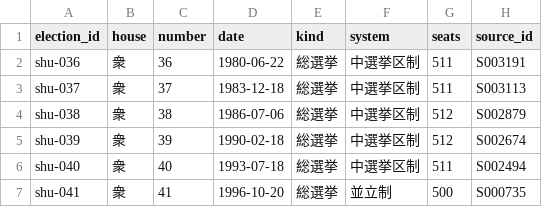
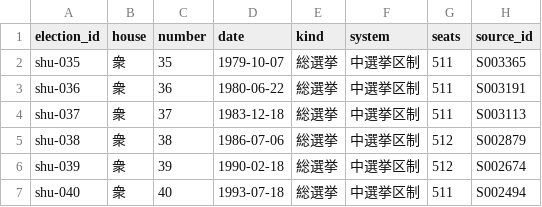
Before and after one commit to s2202-3099/kokkai-soran, a CSV file: data/elections.csv, drawn as a sheet; only a part is shown; the shorter side is filled out with more unchanged rows; the diff names each change by its address in the sheet, - before the commit and + after, or states it on an @@ line.

```diff
--- a/data/elections.csv
+++ b/data/elections.csv
+row 2: shu-035 | 衆 | 35 | 1979-10-07 | 総選挙 | 中選挙区制 | 511 | S003365
```
Also changed, not shown: data/aliases.csv, data/kin.csv, 12 other files.
